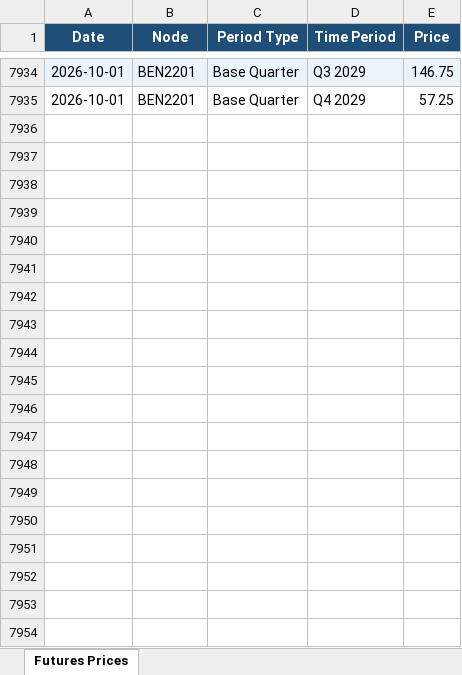
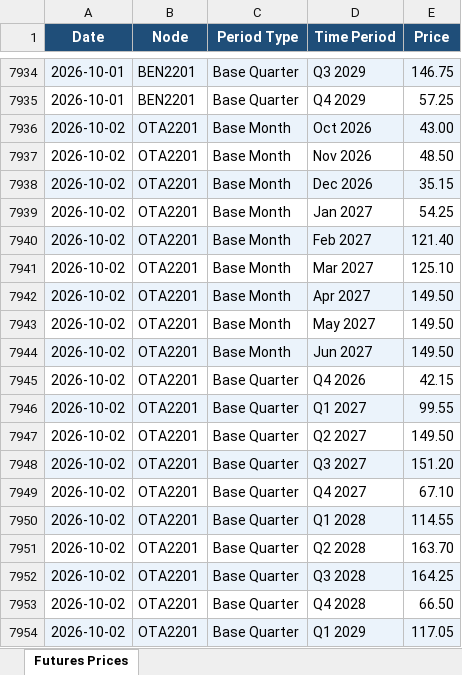
Before and after one commit to fraserstrategicsolutions/asx-nz-futures, an Excel workbook: asx_nz_futures.xlsx, sheet Futures Prices, drawn as a sheet; only a part is shown, gaps mark what is left out; values as stored, in another font and other column widths than the file's, no borders; the diff covers the shown part only; the diff names each change by its address in the sheet, - before the commit and + after, or states it on an @@ line.

```diff
--- a/asx_nz_futures.xlsx (sheet Futures Prices)
+++ b/asx_nz_futures.xlsx (sheet Futures Prices)
+row 7936: 2026-10-02 | OTA2201 | Base Month | Oct 2026 | 43.00
+row 7937: 2026-10-02 | OTA2201 | Base Month | Nov 2026 | 48.50
+row 7938: 2026-10-02 | OTA2201 | Base Month | Dec 2026 | 35.15
+row 7939: 2026-10-02 | OTA2201 | Base Month | Jan 2027 | 54.25
+row 7940: 2026-10-02 | OTA2201 | Base Month | Feb 2027 | 121.40
+row 7941: 2026-10-02 | OTA2201 | Base Month | Mar 2027 | 125.10
+row 7942: 2026-10-02 | OTA2201 | Base Month | Apr 2027 | 149.50
+row 7943: 2026-10-02 | OTA2201 | Base Month | May 2027 | 149.50
+row 7944: 2026-10-02 | OTA2201 | Base Month | Jun 2027 | 149.50
+row 7945: 2026-10-02 | OTA2201 | Base Quarter | Q4 2026 | 42.15
+row 7946: 2026-10-02 | OTA2201 | Base Quarter | Q1 2027 | 99.55
+row 7947: 2026-10-02 | OTA2201 | Base Quarter | Q2 2027 | 149.50
+row 7948: 2026-10-02 | OTA2201 | Base Quarter | Q3 2027 | 151.20
+row 7949: 2026-10-02 | OTA2201 | Base Quarter | Q4 2027 | 67.10
+row 7950: 2026-10-02 | OTA2201 | Base Quarter | Q1 2028 | 114.55
+row 7951: 2026-10-02 | OTA2201 | Base Quarter | Q2 2028 | 163.70
+row 7952: 2026-10-02 | OTA2201 | Base Quarter | Q3 2028 | 164.25
+row 7953: 2026-10-02 | OTA2201 | Base Quarter | Q4 2028 | 66.50
+row 7954: 2026-10-02 | OTA2201 | Base Quarter | Q1 2029 | 117.05
```
Also changed, not shown: 33 added rows elsewhere in this sheet.
